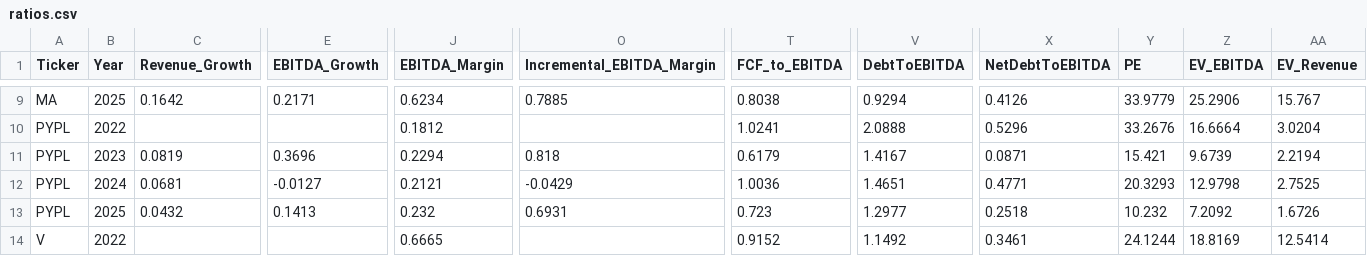
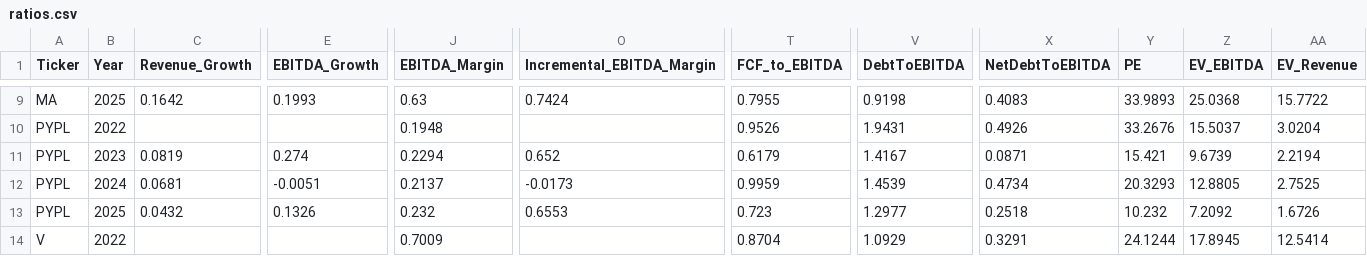
Before and after one commit to adhishree22/comp-analysis, a CSV file: dashboard/ratios.csv, drawn as a sheet; only a part is shown, gaps mark what is left out; the diff covers the shown part only; the diff names each change by its address in the sheet, - before the commit and + after, or states it on an @@ line.

```diff
--- a/dashboard/ratios.csv
+++ b/dashboard/ratios.csv
-E9 (EBITDA_Growth): 0.2171
+E9 (EBITDA_Growth): 0.1993
-J9 (EBITDA_Margin): 0.6234
+J9 (EBITDA_Margin): 0.63
-O9 (Incremental_EBITDA_Margin): 0.7885
+O9 (Incremental_EBITDA_Margin): 0.7424
-T9 (FCF_to_EBITDA): 0.8038
+T9 (FCF_to_EBITDA): 0.7955
-V9 (DebtToEBITDA): 0.9294
+V9 (DebtToEBITDA): 0.9198
-X9 (NetDebtToEBITDA): 0.4126
+X9 (NetDebtToEBITDA): 0.4083
-Y9 (PE): 33.9779
+Y9 (PE): 33.9893
-Z9 (EV_EBITDA): 25.2906
+Z9 (EV_EBITDA): 25.0368
-AA9 (EV_Revenue): 15.767
+AA9 (EV_Revenue): 15.7722
-J10 (EBITDA_Margin): 0.1812
+J10 (EBITDA_Margin): 0.1948
-T10 (FCF_to_EBITDA): 1.0241
+T10 (FCF_to_EBITDA): 0.9526
-V10 (DebtToEBITDA): 2.0888
+V10 (DebtToEBITDA): 1.9431
-X10 (NetDebtToEBITDA): 0.5296
+X10 (NetDebtToEBITDA): 0.4926
-Z10 (EV_EBITDA): 16.6664
+Z10 (EV_EBITDA): 15.5037
-E11 (EBITDA_Growth): 0.3696
+E11 (EBITDA_Growth): 0.274
-O11 (Incremental_EBITDA_Margin): 0.818
+O11 (Incremental_EBITDA_Margin): 0.652
-E12 (EBITDA_Growth): -0.0127
+E12 (EBITDA_Growth): -0.0051
-J12 (EBITDA_Margin): 0.2121
+J12 (EBITDA_Margin): 0.2137
-O12 (Incremental_EBITDA_Margin): -0.0429
+O12 (Incremental_EBITDA_Margin): -0.0173
-T12 (FCF_to_EBITDA): 1.0036
+T12 (FCF_to_EBITDA): 0.9959
-V12 (DebtToEBITDA): 1.4651
+V12 (DebtToEBITDA): 1.4539
-X12 (NetDebtToEBITDA): 0.4771
+X12 (NetDebtToEBITDA): 0.4734
-Z12 (EV_EBITDA): 12.9798
+Z12 (EV_EBITDA): 12.8805
-E13 (EBITDA_Growth): 0.1413
+E13 (EBITDA_Growth): 0.1326
-O13 (Incremental_EBITDA_Margin): 0.6931
+O13 (Incremental_EBITDA_Margin): 0.6553
-J14 (EBITDA_Margin): 0.6665
+J14 (EBITDA_Margin): 0.7009
-T14 (FCF_to_EBITDA): 0.9152
+T14 (FCF_to_EBITDA): 0.8704
-V14 (DebtToEBITDA): 1.1492
+V14 (DebtToEBITDA): 1.0929
-X14 (NetDebtToEBITDA): 0.3461
+X14 (NetDebtToEBITDA): 0.3291
-Z14 (EV_EBITDA): 18.8169
+Z14 (EV_EBITDA): 17.8945
```
Also changed, not shown: 77 edited cells elsewhere in this file, dashboard/financials.csv.
